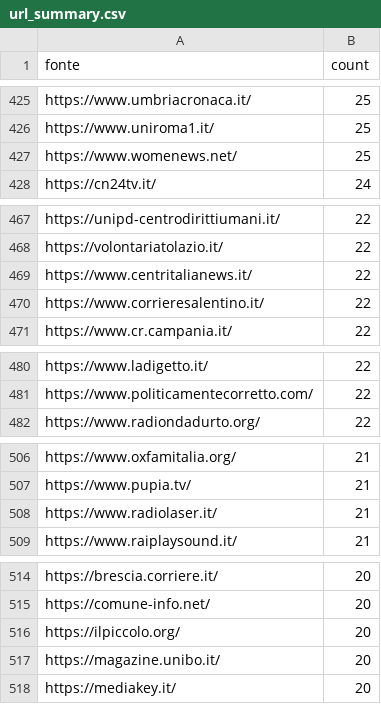
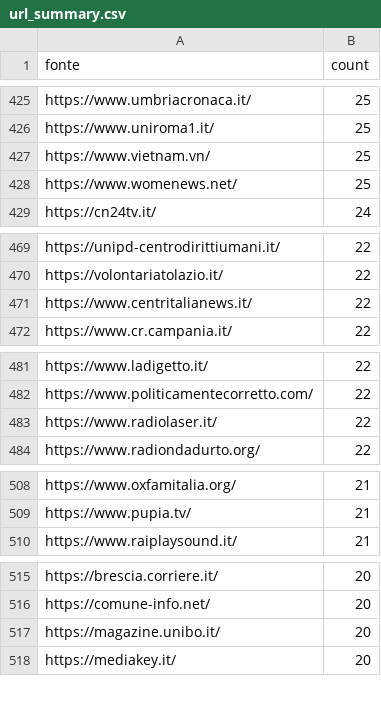
Before and after one commit to ondata/parole_che_uccidono, a CSV file: data/url_summary.csv, drawn as a sheet; only a part is shown, gaps mark what is left out; the diff covers the shown part only.

```diff
--- a/data/url_summary.csv
+++ b/data/url_summary.csv
@@ -426,2 +426,3 @@ https://www.umbriacronaca.it/,25
 https://www.uniroma1.it/,25
+https://www.vietnam.vn/,25
 https://www.womenews.net/,25
@@ -469,3 +471,2 @@ https://volontariatolazio.it/,22
 https://www.centritalianews.it/,22
-https://www.corrieresalentino.it/,22
 https://www.cr.campania.it/,22
@@ -481,2 +482,3 @@ https://www.ladigetto.it/,22
 https://www.politicamentecorretto.com/,22
+https://www.radiolaser.it/,22
 https://www.radiondadurto.org/,22
@@ -507,3 +509,2 @@ https://www.oxfamitalia.org/,21
 https://www.pupia.tv/,21
-https://www.radiolaser.it/,21
 https://www.raiplaysound.it/,21
@@ -515,3 +516,2 @@ https://brescia.corriere.it/,20
 https://comune-info.net/,20
-https://ilpiccolo.org/,20
 https://magazine.unibo.it/,20
```
Also changed, not shown: 16 added rows, 14 removed rows and 11 edited cells elsewhere in this file, 1 other file.
